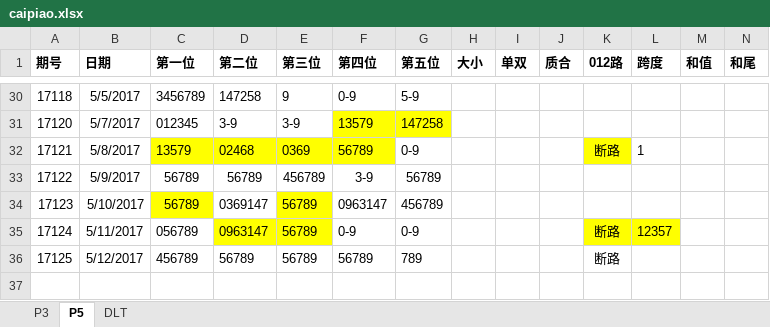
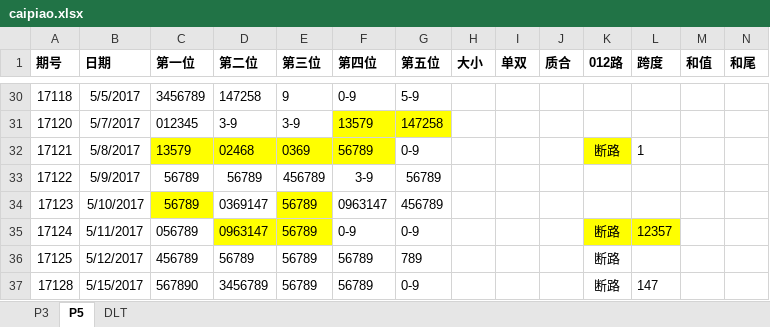
Before and after one commit to zhoubo8308/caipiao, an Excel workbook: caipiao.xlsx, sheet P5, drawn as a sheet; only a part is shown, gaps mark what is left out; values as stored, in another font and other column widths than the file's, no borders; rows hold the shown columns only; the diff names each change by its address in the sheet, - before the commit and + after, or states it on an @@ line.

```diff
--- a/caipiao.xlsx (sheet P5)
+++ b/caipiao.xlsx (sheet P5)
+row 37: 17128 | 5/15/2017 | 567890 | 3456789 | 56789 | 56789 | 0-9 |  |  |  | 断路 | 147
```
Also changed, not shown: sheet DLT, sheet P3.
